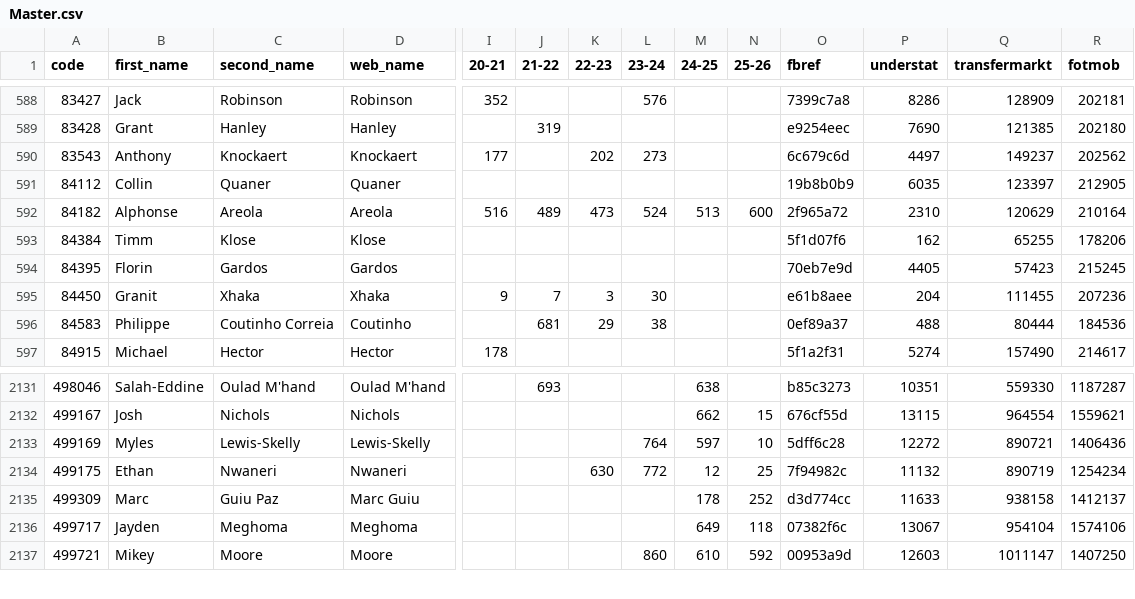
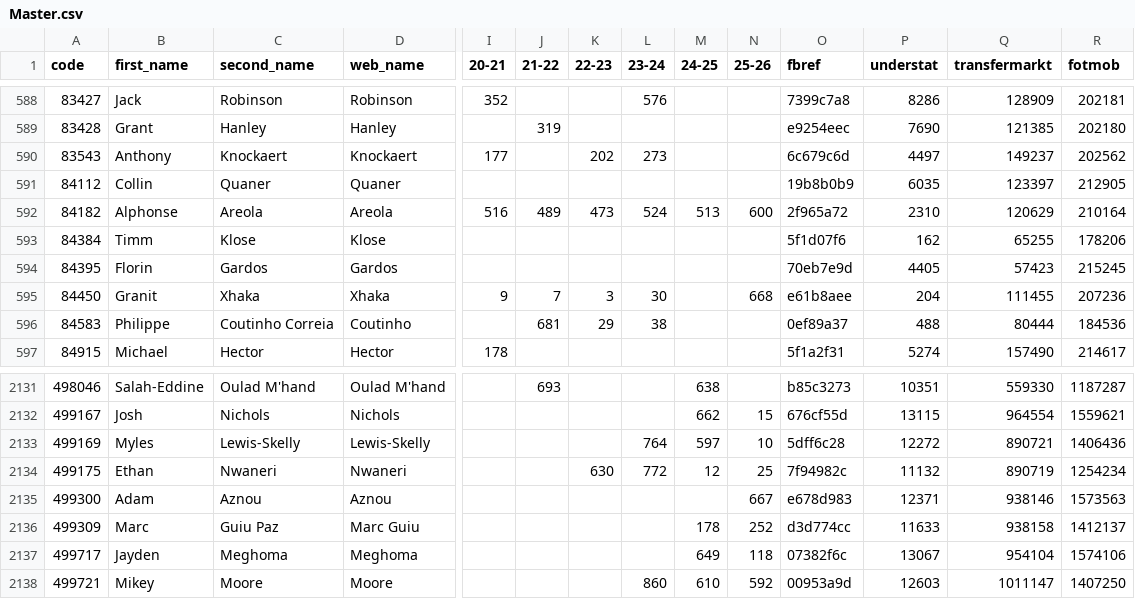
Before and after one commit to ChrisMusson/FPL-ID-Map, a CSV file: Master.csv, drawn as a sheet; only a part is shown, gaps mark what is left out; rows hold the shown columns only; the diff names each change by its address in the sheet, - before the commit and + after, or states it on an @@ line.

```diff
--- a/Master.csv
+++ b/Master.csv
-N595 (25-26): (empty)
+N595 (25-26): 668
+row 2135: 499300 | Adam | Aznou | Aznou |  |  |  |  |  | 667 | e678d983 | 12371 | 938146 | 1573563
```
Also changed, not shown: FBRef.csv, FPL/25-26.csv, 3 other files.
